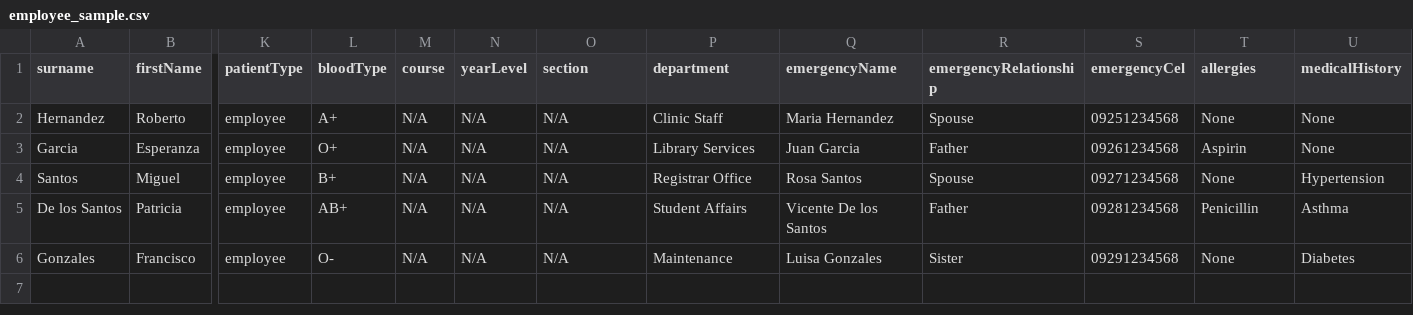
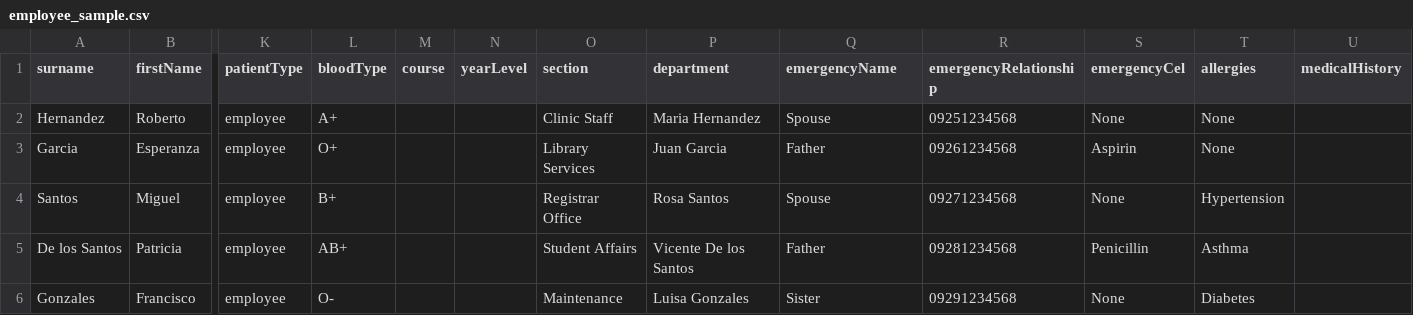
Before and after one commit to mixck20/uacs-fe, a CSV file: employee_sample.csv, drawn as a sheet; only a part is shown, gaps mark what is left out; the diff names each change by its address in the sheet, - before the commit and + after, or states it on an @@ line.

Commit message:
docs: update employee sample CSV with empty values instead of N/A
- Use empty cells for course, yearLevel, section (not applicable for employees)
- Prevents validation errors from string 'N/A' in numeric fields
- Matches backend handling of empty/null values
- Cleaner sample data for bulk import testing

```diff
--- a/employee_sample.csv
+++ b/employee_sample.csv
-M2:M6 (course): N/A
+M2:M6 (course): (empty)
-N2:N6 (yearLevel): N/A
+N2:N6 (yearLevel): (empty)
-O2 (section): N/A
+O2 (section): Clinic Staff
-P2 (department): Clinic Staff
+P2 (department): Maria Hernandez
-Q2 (emergencyName): Maria Hernandez
+Q2 (emergencyName): Spouse
-R2 (emergencyRelationship): Spouse
+R2 (emergencyRelationship): 09251234568
-S2 (emergencyCel): 09251234568
+S2 (emergencyCel): None
-U2:U3 (medicalHistory): None
+U2:U3 (medicalHistory): (empty)
-O3 (section): N/A
+O3 (section): Library Services
-P3 (department): Library Services
+P3 (department): Juan Garcia
-Q3 (emergencyName): Juan Garcia
+Q3 (emergencyName): Father
-R3 (emergencyRelationship): Father
+R3 (emergencyRelationship): 09261234568
-S3 (emergencyCel): 09261234568
+S3 (emergencyCel): Aspirin
-T3 (allergies): Aspirin
+T3 (allergies): None
-O4 (section): N/A
+O4 (section): Registrar Office
-P4 (department): Registrar Office
+P4 (department): Rosa Santos
-Q4 (emergencyName): Rosa Santos
+Q4 (emergencyName): Spouse
-R4 (emergencyRelationship): Spouse
+R4 (emergencyRelationship): 09271234568
-S4 (emergencyCel): 09271234568
+S4 (emergencyCel): None
-T4 (allergies): None
+T4 (allergies): Hypertension
-U4 (medicalHistory): Hypertension
+U4 (medicalHistory): (empty)
-O5 (section): N/A
+O5 (section): Student Affairs
-P5 (department): Student Affairs
+P5 (department): Vicente De los Santos
-Q5 (emergencyName): Vicente De los Santos
+Q5 (emergencyName): Father
-R5 (emergencyRelationship): Father
+R5 (emergencyRelationship): 09281234568
-S5 (emergencyCel): 09281234568
+S5 (emergencyCel): Penicillin
-T5 (allergies): Penicillin
+T5 (allergies): Asthma
-U5 (medicalHistory): Asthma
+U5 (medicalHistory): (empty)
-O6 (section): N/A
+O6 (section): Maintenance
-P6 (department): Maintenance
+P6 (department): Luisa Gonzales
-Q6 (emergencyName): Luisa Gonzales
+Q6 (emergencyName): Sister
-R6 (emergencyRelationship): Sister
+R6 (emergencyRelationship): 09291234568
-S6 (emergencyCel): 09291234568
+S6 (emergencyCel): None
-T6 (allergies): None
+T6 (allergies): Diabetes
-U6 (medicalHistory): Diabetes
+U6 (medicalHistory): (empty)
```
